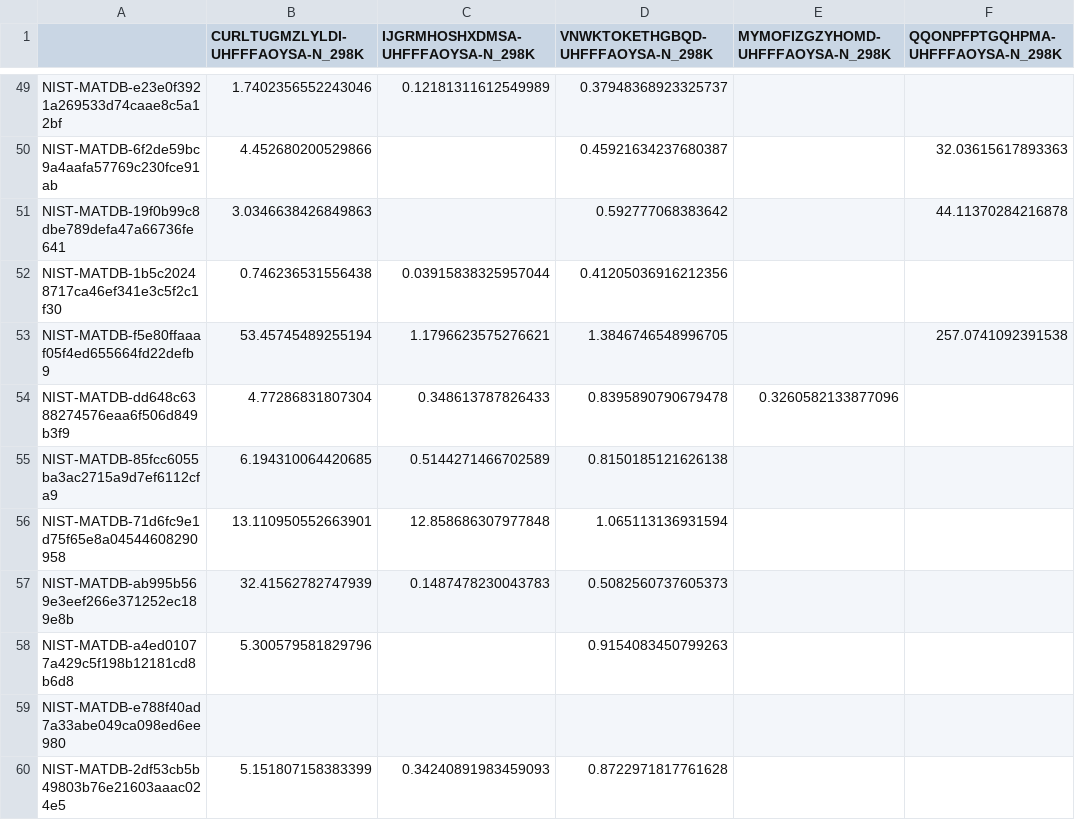
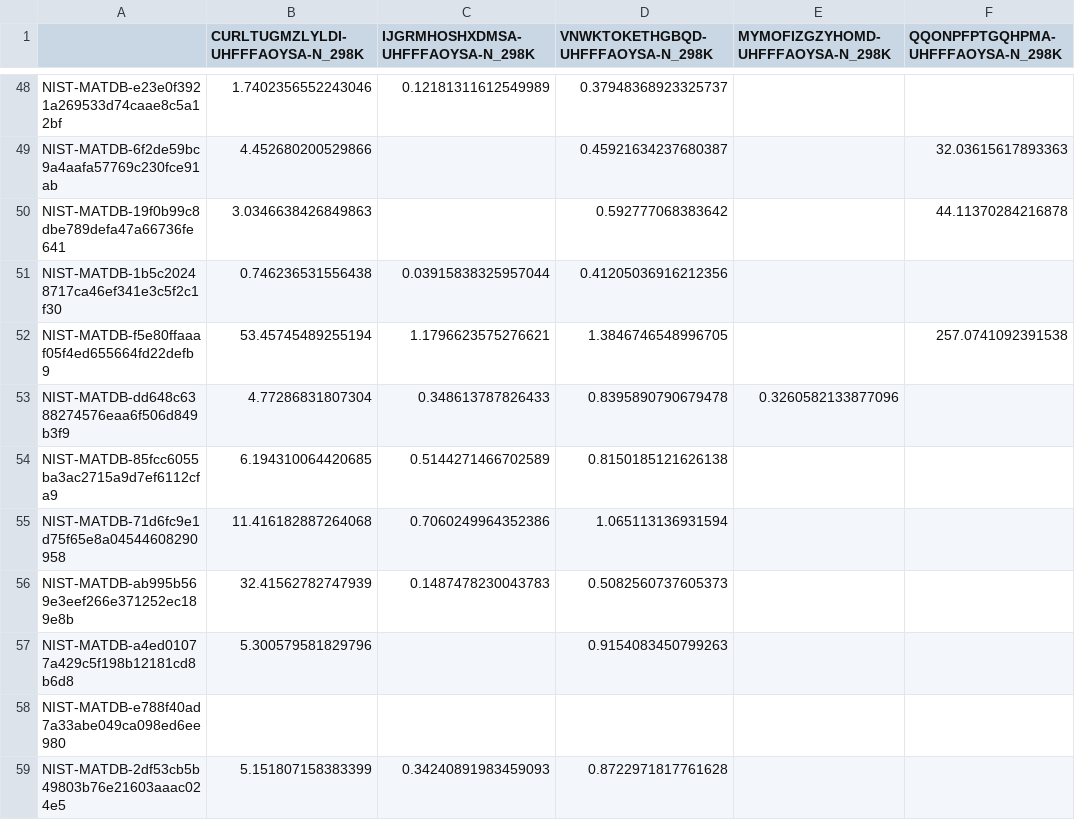
Before and after one commit to SimonEnsemble/material_recommendation_system, a CSV file: data/henry_matrix_df_l_4.csv, drawn as a sheet; only a part is shown, gaps mark what is left out; addresses are those after the commit; the diff covers the shown part only; the diff names each change by its address in the sheet, - before the commit and + after, or states it on an @@ line.

```diff
--- a/data/henry_matrix_df_l_4.csv
+++ b/data/henry_matrix_df_l_4.csv
-B55 (CURLTUGMZLYLDI-UHFFFAOYSA-N_298K): 13.110950552663901
+B55 (CURLTUGMZLYLDI-UHFFFAOYSA-N_298K): 11.416182887264068
-C55 (IJGRMHOSHXDMSA-UHFFFAOYSA-N_298K): 12.858686307977848
+C55 (IJGRMHOSHXDMSA-UHFFFAOYSA-N_298K): 0.7060249964352386
```
Also changed, not shown: 3 removed rows and 5 edited cells elsewhere in this file, data/henry_matrix_df_l_5.csv, 2 other files.
